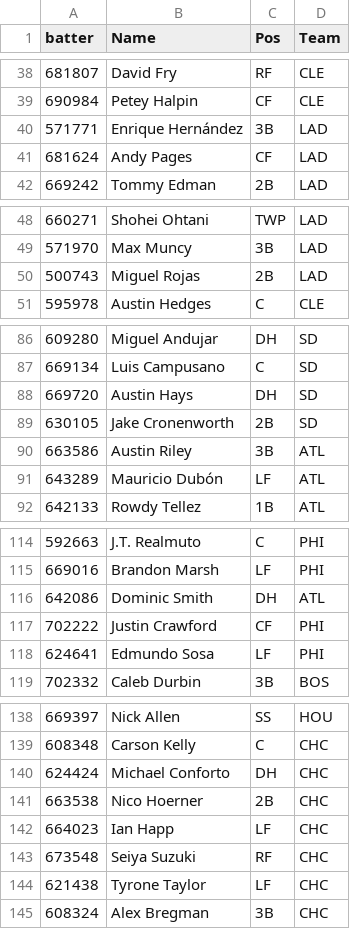
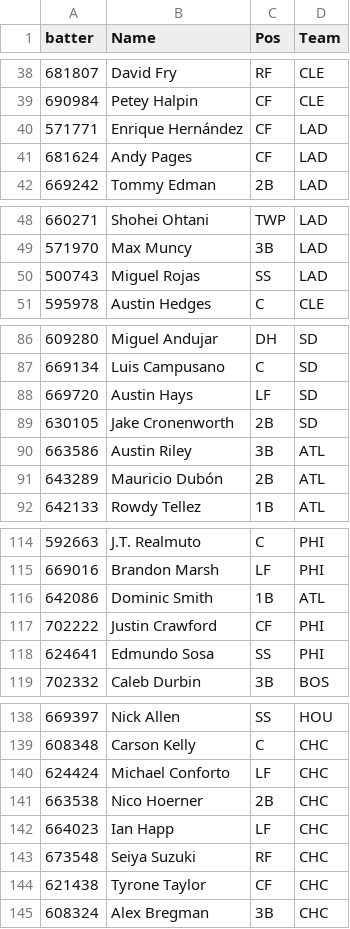
Before and after one commit to GEK3/Emporer-s-New-GROOVE, a CSV file: data/player_info.csv, drawn as a sheet; only a part is shown, gaps mark what is left out; the diff covers the shown part only.

```diff
--- a/data/player_info.csv
+++ b/data/player_info.csv
@@ -39,3 +39,3 @@ batter,Name,Pos,Team
 690984,Petey Halpin,CF,CLE
-571771,Enrique Hernández,3B,LAD
+571771,Enrique Hernández,CF,LAD
 681624,Andy Pages,CF,LAD
@@ -49,3 +49,3 @@ batter,Name,Pos,Team
 571970,Max Muncy,3B,LAD
-500743,Miguel Rojas,2B,LAD
+500743,Miguel Rojas,SS,LAD
 595978,Austin Hedges,C,CLE
@@ -87,6 +87,6 @@ batter,Name,Pos,Team
 669134,Luis Campusano,C,SD
-669720,Austin Hays,DH,SD
+669720,Austin Hays,LF,SD
 630105,Jake Cronenworth,2B,SD
 663586,Austin Riley,3B,ATL
-643289,Mauricio Dubón,LF,ATL
+643289,Mauricio Dubón,2B,ATL
 642133,Rowdy Tellez,1B,ATL
@@ -115,5 +115,5 @@ batter,Name,Pos,Team
 669016,Brandon Marsh,LF,PHI
-642086,Dominic Smith,DH,ATL
+642086,Dominic Smith,1B,ATL
 702222,Justin Crawford,CF,PHI
-624641,Edmundo Sosa,LF,PHI
+624641,Edmundo Sosa,SS,PHI
 702332,Caleb Durbin,3B,BOS
@@ -139,3 +139,3 @@ batter,Name,Pos,Team
 608348,Carson Kelly,C,CHC
-624424,Michael Conforto,DH,CHC
+624424,Michael Conforto,LF,CHC
 663538,Nico Hoerner,2B,CHC
@@ -143,3 +143,3 @@ batter,Name,Pos,Team
 673548,Seiya Suzuki,RF,CHC
-621438,Tyrone Taylor,LF,CHC
+621438,Tyrone Taylor,CF,CHC
 608324,Alex Bregman,3B,CHC
```
Also changed, not shown: 10 edited cells elsewhere in this file, data/leaderboard_Season.csv, 1 other file.
